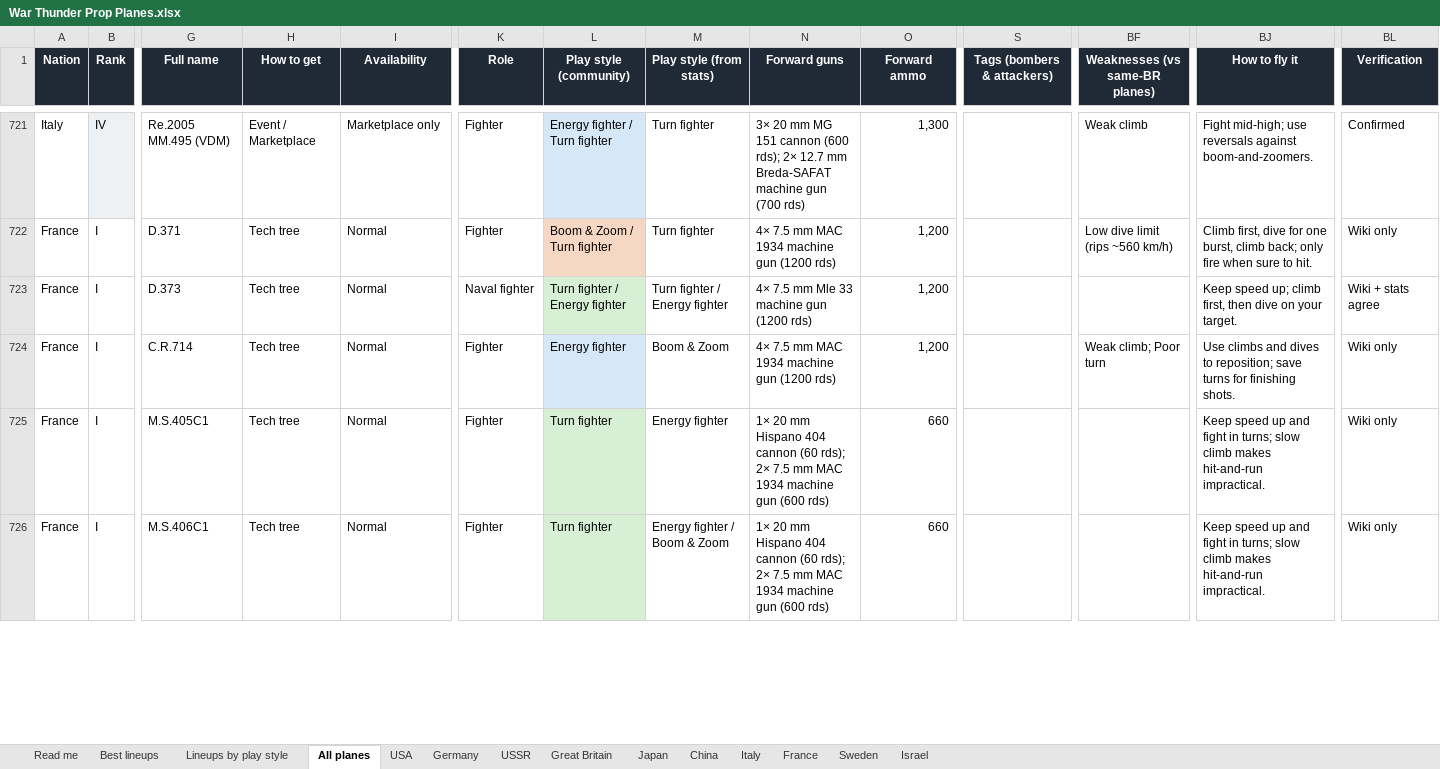
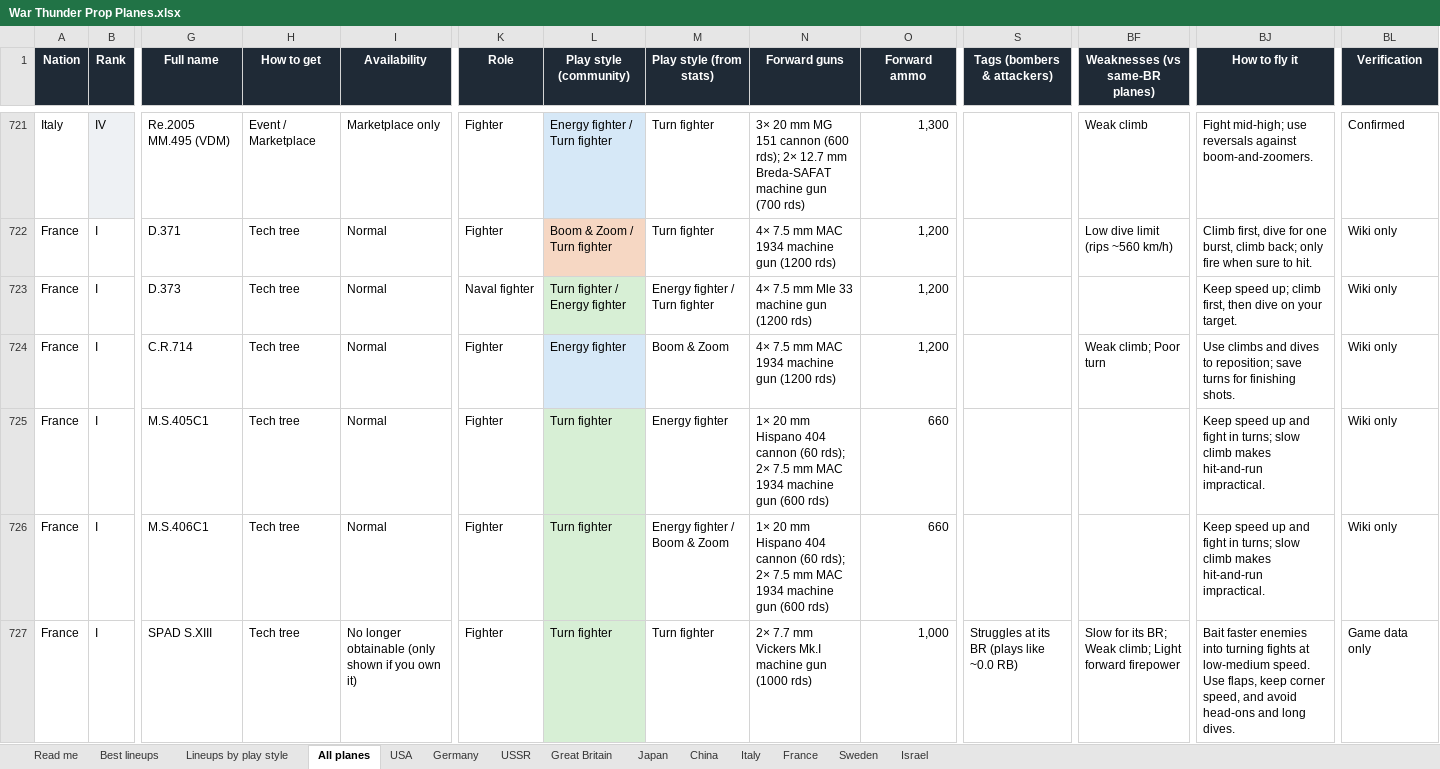
Before and after one commit to allentj14/prop-hangar, an Excel workbook: data/War Thunder Prop Planes.xlsx, sheet All planes, drawn as a sheet; only a part is shown, gaps mark what is left out; values as stored, in another font and other column widths than the file's, no borders; rows hold the shown columns only; the diff covers the shown part only; the diff names each change by its address in the sheet, - before the commit and + after, or states it on an @@ line.

Commit message:
Plane data for game version 2.61.0.18

```diff
--- a/data/War Thunder Prop Planes.xlsx (sheet All planes)
+++ b/data/War Thunder Prop Planes.xlsx (sheet All planes)
-M723 (Play style (from stats)): Turn fighter / Energy fighter
+M723 (Play style (from stats)): Energy fighter / Turn fighter
-BL723 (Verification): Wiki + stats agree
+BL723 (Verification): Wiki only
+row 727: France | I | SPAD S.XIII | Tech tree | No longer obtainable (only shown if you own it) | Fighter | Turn fighter | Turn fighter | 2× 7.7 mm Vickers Mk.I machine gun (1000 rds) | 1,000 | Struggles at its BR (plays like ~0.0 RB) | Slow for its BR; Weak climb; Light forward firepower | Bait faster enemies into turning fights at low-medium speed. Use flaps, keep corner speed, and avoid head-ons and long dives. | Game data only
```
Also changed, not shown: 2 added rows, 2 removed rows and 55 edited cells elsewhere in this sheet, sheet Germany, sheet Great Britain, sheet France, sheet Best lineups, sheet Lineups by play style, sheet USA, 3 more sheets, 3 other files.
